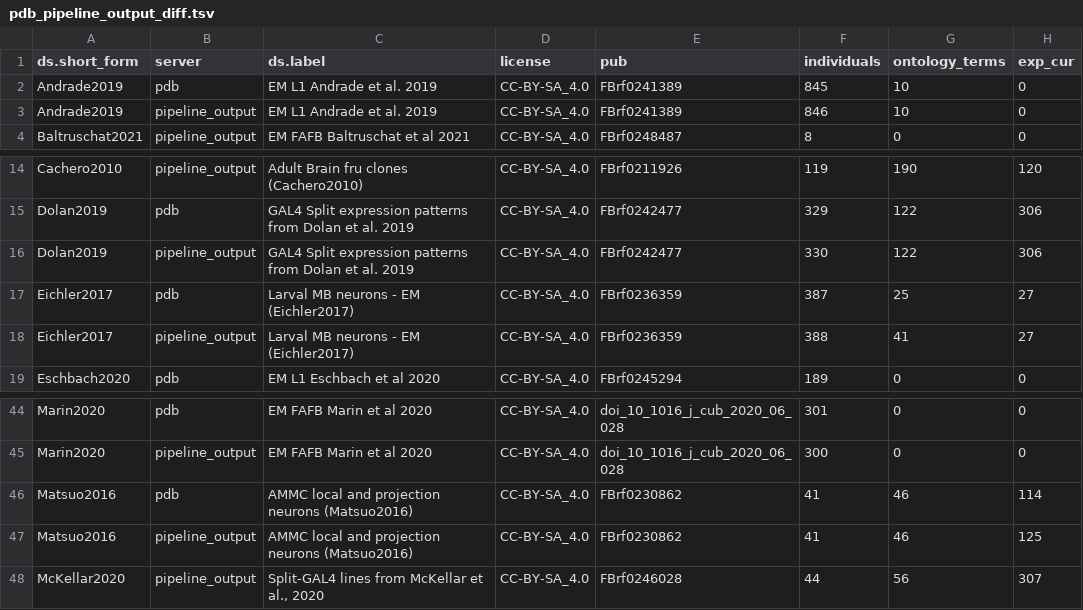
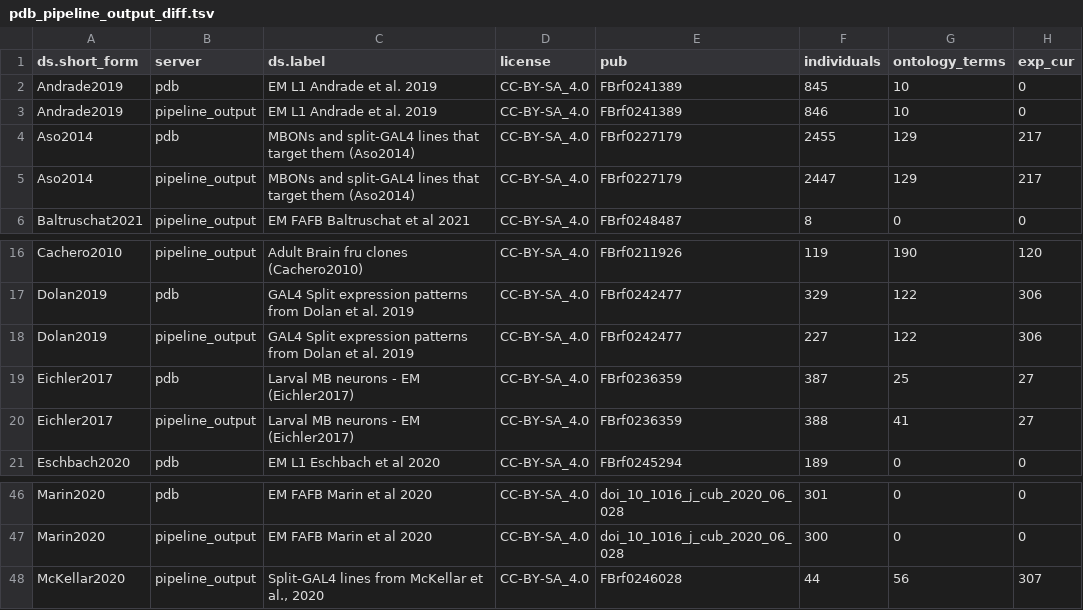
Before and after one commit to VirtualFlyBrain/VFB_reporting_results, a TSV file: pdb_pipeline_output_diff.tsv, drawn as a sheet; only a part is shown, gaps mark what is left out.

```diff
--- a/pdb_pipeline_output_diff.tsv
+++ b/pdb_pipeline_output_diff.tsv
@@ -3,2 +3,4 @@ Andrade2019	pdb	EM L1 Andrade et al. 2019	CC-BY-SA_4.0	FBrf0241389	845	10	0
 Andrade2019	pipeline_output	EM L1 Andrade et al. 2019	CC-BY-SA_4.0	FBrf0241389	846	10	0
+Aso2014	pdb	MBONs and split-GAL4 lines that target them (Aso2014)	CC-BY-SA_4.0	FBrf0227179	2455	129	217
+Aso2014	pipeline_output	MBONs and split-GAL4 lines that target them (Aso2014)	CC-BY-SA_4.0	FBrf0227179	2447	129	217
 Baltruschat2021	pipeline_output	EM FAFB Baltruschat et al 2021	CC-BY-SA_4.0	FBrf0248487	8	0	0
@@ -15,3 +17,3 @@ Cachero2010	pipeline_output	Adult Brain fru clones (Cachero2010)	CC-BY-SA_4.0	FB
 Dolan2019	pdb	GAL4 Split expression patterns from Dolan et al. 2019	CC-BY-SA_4.0	FBrf0242477	329	122	306
-Dolan2019	pipeline_output	GAL4 Split expression patterns from Dolan et al. 2019	CC-BY-SA_4.0	FBrf0242477	330	122	306
+Dolan2019	pipeline_output	GAL4 Split expression patterns from Dolan et al. 2019	CC-BY-SA_4.0	FBrf0242477	227	122	306
 Eichler2017	pdb	Larval MB neurons - EM (Eichler2017)	CC-BY-SA_4.0	FBrf0236359	387	25	27
@@ -45,4 +47,2 @@ Marin2020	pdb	EM FAFB Marin et al 2020	CC-BY-SA_4.0	doi_10_1016_j_cub_2020_06_02
 Marin2020	pipeline_output	EM FAFB Marin et al 2020	CC-BY-SA_4.0	doi_10_1016_j_cub_2020_06_028	300	0	0
-Matsuo2016	pdb	AMMC local and projection neurons (Matsuo2016)	CC-BY-SA_4.0	FBrf0230862	41	46	114
-Matsuo2016	pipeline_output	AMMC local and projection neurons (Matsuo2016)	CC-BY-SA_4.0	FBrf0230862	41	46	125
 McKellar2020	pipeline_output	Split-GAL4 lines from McKellar et al., 2020	CC-BY-SA_4.0	FBrf0246028	44	56	307
```
Also changed, not shown: 1 other file.
